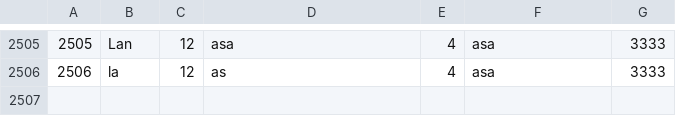
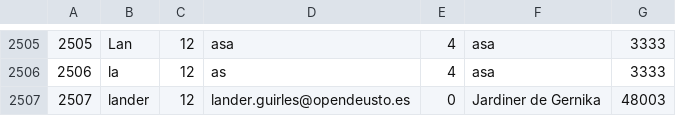
Before and after one commit to markelbugallo/DeustoShop, a CSV file: DeustoShop/DeustoShopC/data/usuarios.csv, drawn as a sheet; only a part is shown, gaps mark what is left out.

Commit message:
Add new user and update logs for recent activities
- Added a new user entry for 'lander' in usuarios.csv with relevant details.
- Updated log.txt to include initialization messages and user registration confirmation for 'lander'.
- Modified MenusCliente.cpp to improve output message formatting for successful orders.
- Cleaned up unnecessary whitespace in Servidor.cpp to enhance code readability.
- Updated binary files for the server and client executables to reflect recent changes.

```diff
--- a/DeustoShop/DeustoShopC/data/usuarios.csv
+++ b/DeustoShop/DeustoShopC/data/usuarios.csv
@@ -2506 +2506,2 @@
 2506;la;12;as;4;asa;3333
+2507;lander;12;lander.guirles@opendeusto.es;0;Jardiner de Gernika;48003
```
Also changed, not shown: DeustoShop/DeustoShopC/data/pedidos.csv, 5 other files.
